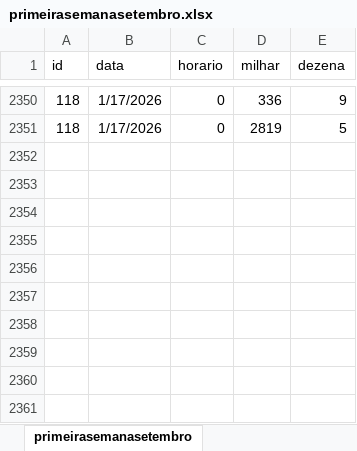
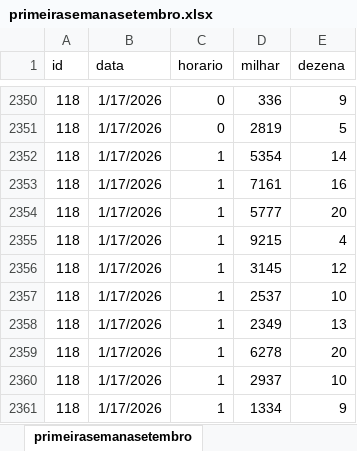
Before and after one commit to ivinalorena/Previsao-de-numeros-aleatorios-LSTM, an Excel workbook: primeirasemanasetembro.xlsx, sheet primeirasemanasetembro, drawn as a sheet; only a part is shown, gaps mark what is left out; values as stored, in another font and other column widths than the file's, no borders; the diff names each change by its address in the sheet, - before the commit and + after, or states it on an @@ line.

Commit message:
att dia 19

```diff
--- a/primeirasemanasetembro.xlsx (sheet primeirasemanasetembro)
+++ b/primeirasemanasetembro.xlsx (sheet primeirasemanasetembro)
+row 2352: 118 | 1/17/2026 | 1 | 5354 | 14
+row 2353: 118 | 1/17/2026 | 1 | 7161 | 16
+row 2354: 118 | 1/17/2026 | 1 | 5777 | 20
+row 2355: 118 | 1/17/2026 | 1 | 9215 | 4
+row 2356: 118 | 1/17/2026 | 1 | 3145 | 12
+row 2357: 118 | 1/17/2026 | 1 | 2537 | 10
+row 2358: 118 | 1/17/2026 | 1 | 2349 | 13
+row 2359: 118 | 1/17/2026 | 1 | 6278 | 20
+row 2360: 118 | 1/17/2026 | 1 | 2937 | 10
+row 2361: 118 | 1/17/2026 | 1 | 1334 | 9
```
